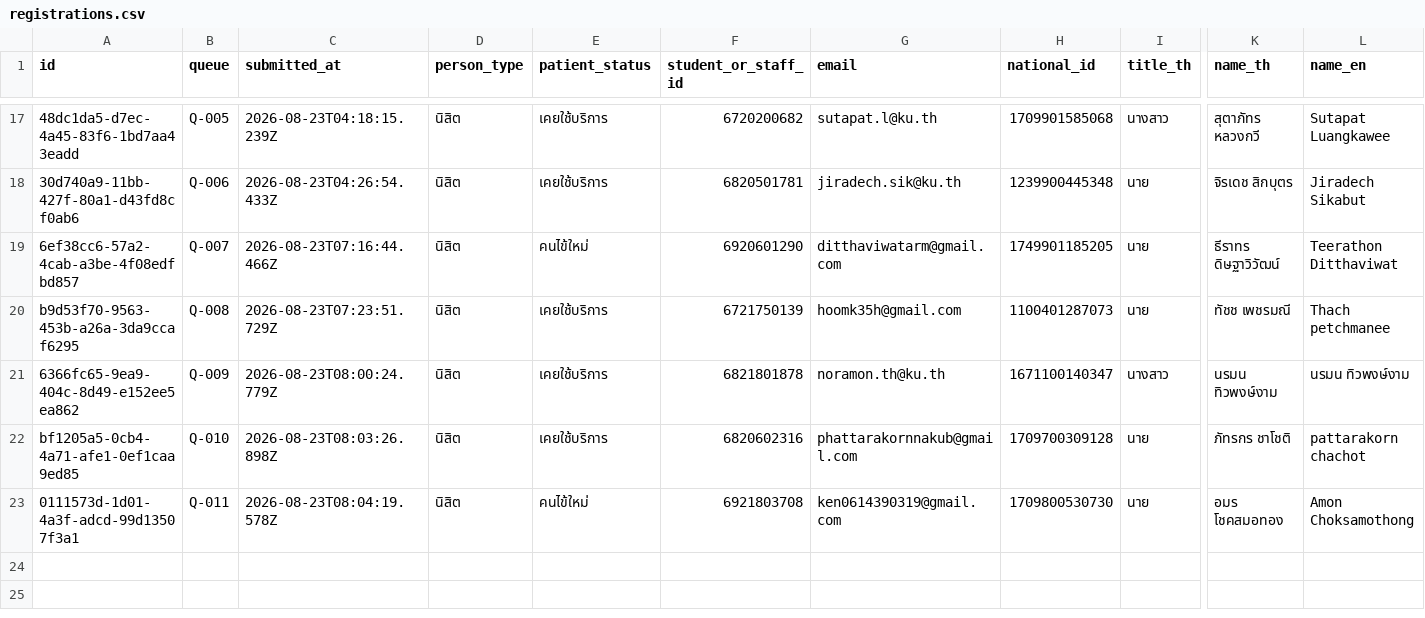
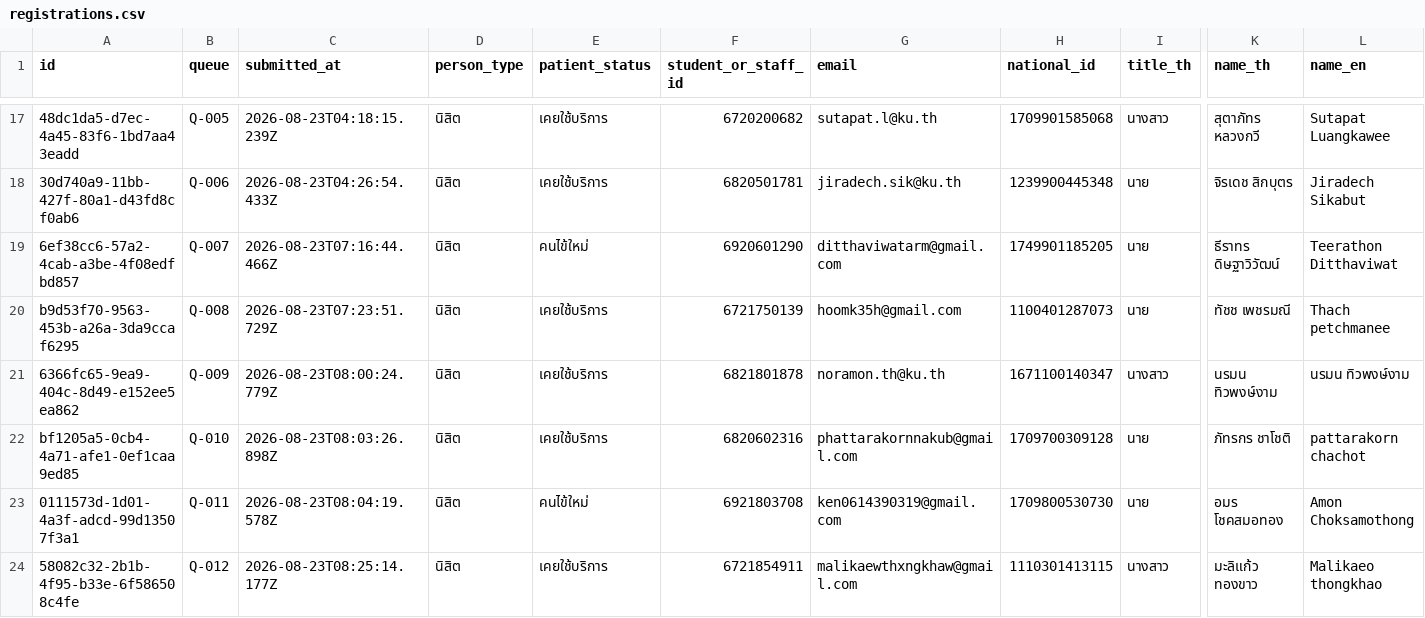
Before and after one commit to PythonianSt/Register2, a CSV file: data/registrations.csv, drawn as a sheet; only a part is shown, gaps mark what is left out; rows hold the shown columns only; the diff names each change by its address in the sheet, - before the commit and + after, or states it on an @@ line.

Commit message:
registration 58082c32-2b1b-4f95-b33e-6f586508c4fe

```diff
--- a/data/registrations.csv
+++ b/data/registrations.csv
+row 24: 58082c32-2b1b-4f95-b33e-6f586508c4fe | Q-012 | 2026-08-23T08:25:14.177Z | นิสิต | เคยใช้บริการ | 6721854911 | malikaewthxngkhaw@gmail.com | 1110301413115 | นางสาว | มะลิแก้ว ทองขาว | Malikaeo thongkhao
```
